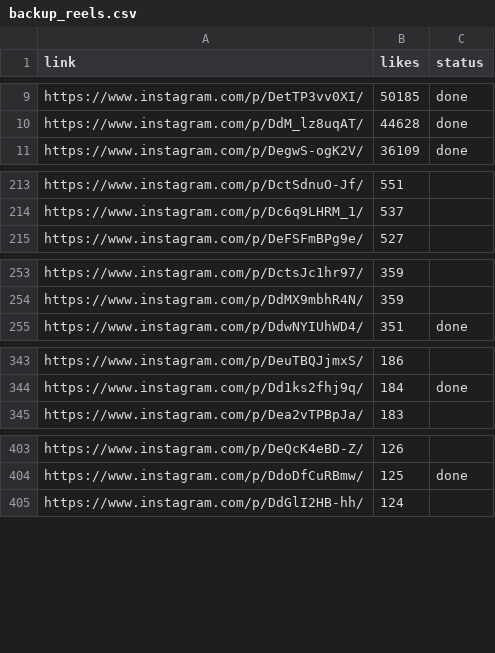
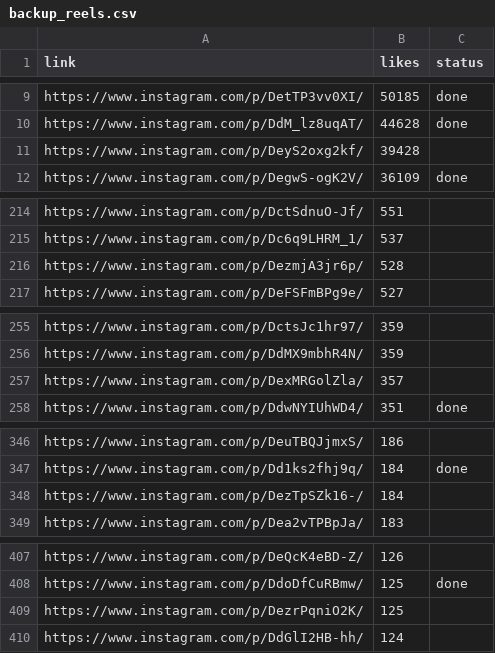
Before and after one commit to rjydly/feedity.tv, a CSV file: backup_reels.csv, drawn as a sheet; only a part is shown, gaps mark what is left out; the diff covers the shown part only.

```diff
--- a/backup_reels.csv
+++ b/backup_reels.csv
@@ -10,2 +10,3 @@ https://www.instagram.com/p/DetTP3vv0XI/,50185,done
 https://www.instagram.com/p/DdM_lz8uqAT/,44628,done
+https://www.instagram.com/p/DeyS2oxg2kf/,39428,
 https://www.instagram.com/p/DegwS-ogK2V/,36109,done
@@ -214,2 +215,3 @@ https://www.instagram.com/p/DctSdnuO-Jf/,551,
 https://www.instagram.com/p/Dc6q9LHRM_1/,537,
+https://www.instagram.com/p/DezmjA3jr6p/,528,
 https://www.instagram.com/p/DeFSFmBPg9e/,527,
@@ -254,2 +256,3 @@ https://www.instagram.com/p/DctsJc1hr97/,359,
 https://www.instagram.com/p/DdMX9mbhR4N/,359,
+https://www.instagram.com/p/DexMRGolZla/,357,
 https://www.instagram.com/p/DdwNYIUhWD4/,351,done
@@ -344,2 +347,3 @@ https://www.instagram.com/p/DeuTBQJjmxS/,186,
 https://www.instagram.com/p/Dd1ks2fhj9q/,184,done
+https://www.instagram.com/p/DezTpSZk16-/,184,
 https://www.instagram.com/p/Dea2vTPBpJa/,183,
@@ -404,2 +408,3 @@ https://www.instagram.com/p/DeQcK4eBD-Z/,126,
 https://www.instagram.com/p/DdoDfCuRBmw/,125,done
+https://www.instagram.com/p/DezrPqniO2K/,125,
 https://www.instagram.com/p/DdGlI2HB-hh/,124,
```
Also changed, not shown: 2 added rows elsewhere in this file, 1 other file.
